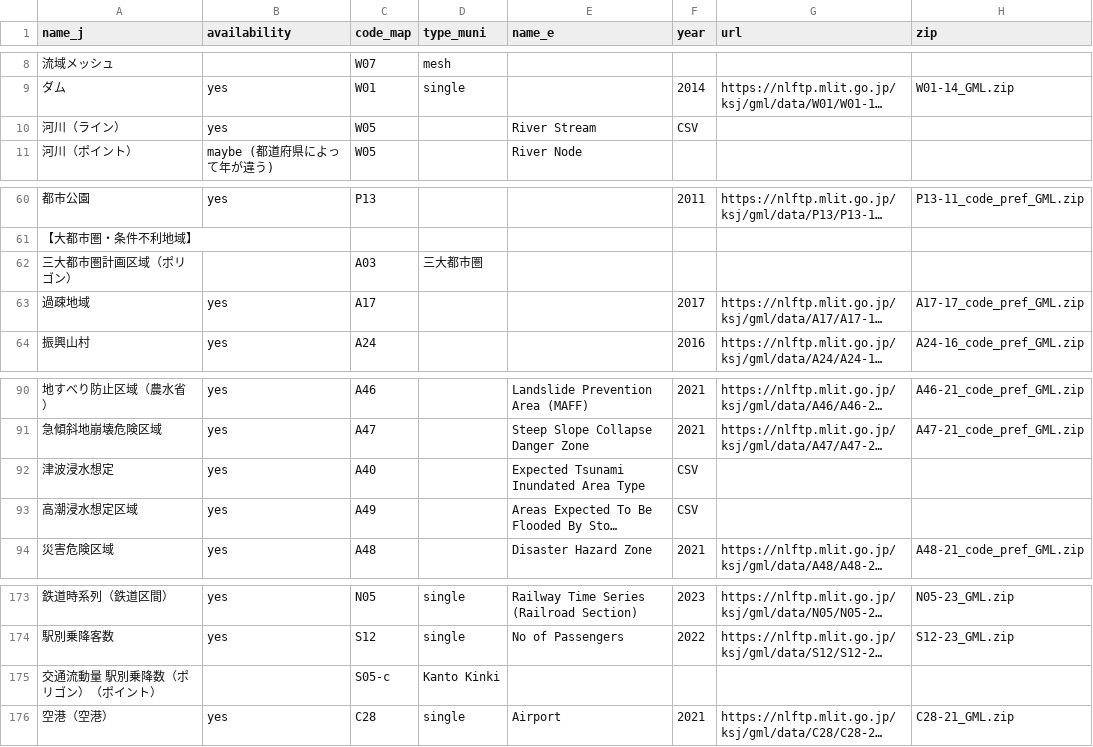
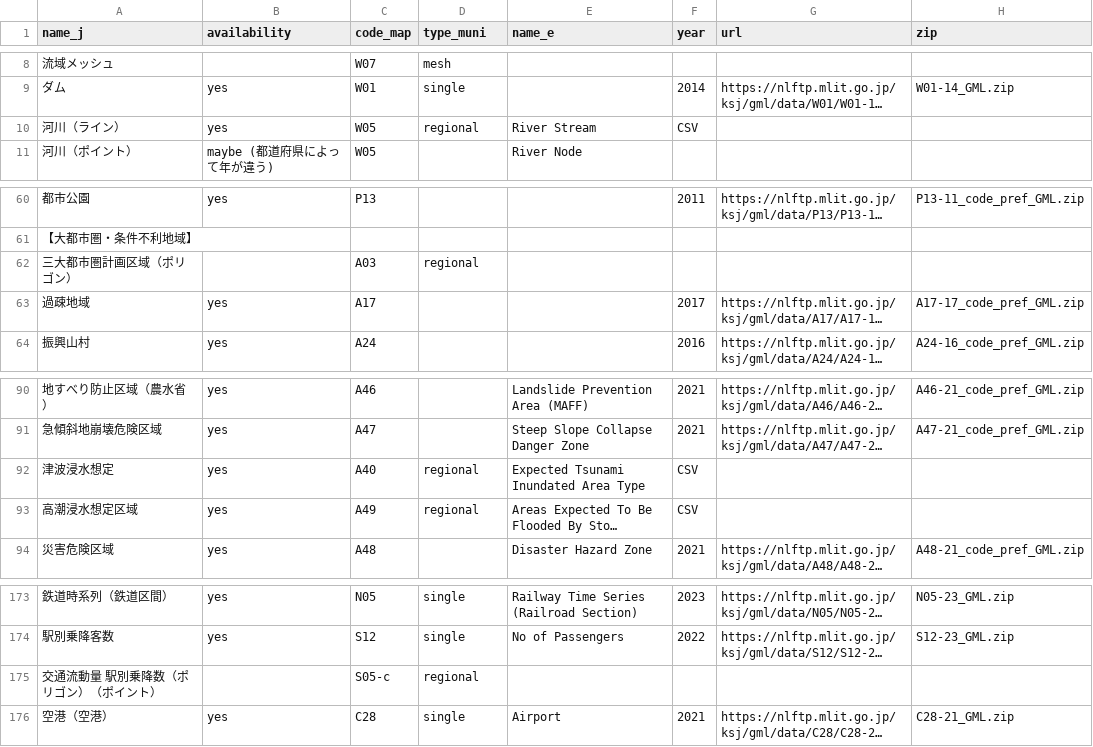
Before and after one commit to babayoshihiko/jpdata, a CSV file: csv/LandNumInfo.csv, drawn as a sheet; only a part is shown, gaps mark what is left out; long unchanged cells end in …; the diff names each change by its address in the sheet, - before the commit and + after, or states it on an @@ line.

```diff
--- a/csv/LandNumInfo.csv
+++ b/csv/LandNumInfo.csv
-D10 (type_muni): (empty)
+D10 (type_muni): regional
-D62 (type_muni): 三大都市圏
+D62 (type_muni): regional
-D92:D93 (type_muni): (empty)
+D92:D93 (type_muni): regional
-D175 (type_muni): Kanto Kinki
+D175 (type_muni): regional
```
Also changed, not shown: 2 other files.
